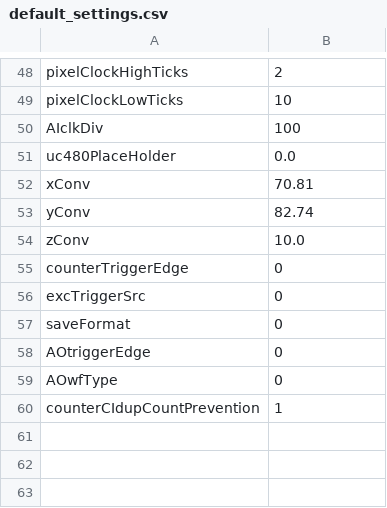
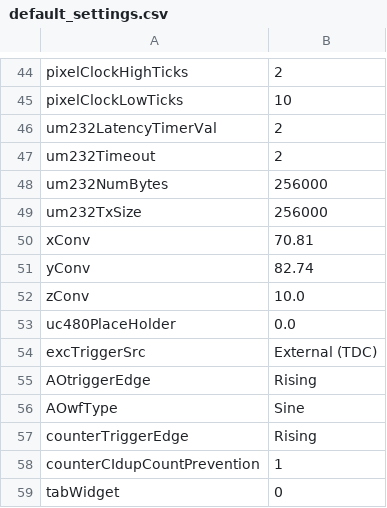
Before and after one commit to Th3Tr00p3r/gSTED-sFCS, a CSV file: settings/default_settings.csv, drawn as a sheet; only a part is shown, gaps mark what is left out; the diff covers the shown part only.

```diff
--- a/settings/default_settings.csv
+++ b/settings/default_settings.csv
@@ -49,4 +45,6 @@ pixelClockHighTicks,2
 pixelClockLowTicks,10
-AIclkDiv,100
-uc480PlaceHolder,0.0
+um232LatencyTimerVal,2
+um232Timeout,2
+um232NumBytes,256000
+um232TxSize,256000
 xConv,70.81
@@ -54,7 +52,8 @@ yConv,82.74
 zConv,10.0
-counterTriggerEdge,0
-excTriggerSrc,0
-saveFormat,0
-AOtriggerEdge,0
-AOwfType,0
+uc480PlaceHolder,0.0
+excTriggerSrc,External (TDC)
+AOtriggerEdge,Rising
+AOwfType,Sine
+counterTriggerEdge,Rising
 counterCIdupCountPrevention,1
+tabWidget,0
```
Also changed, not shown: 3 added rows, 4 removed rows, 20 moved rows and 1 edited cell elsewhere in this file, 6 other files.
